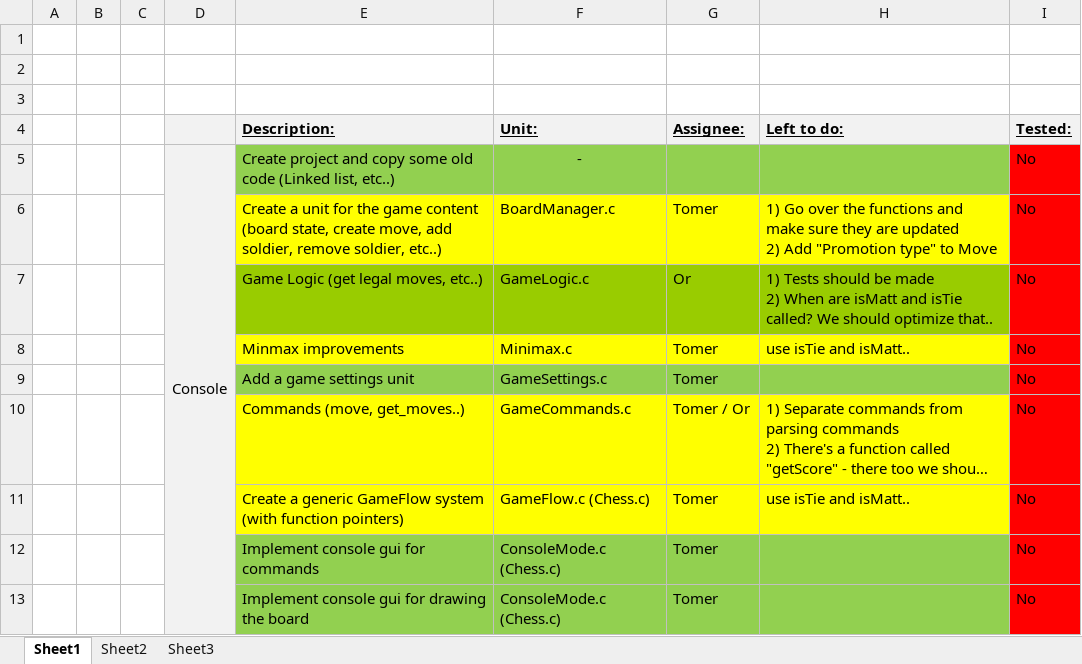
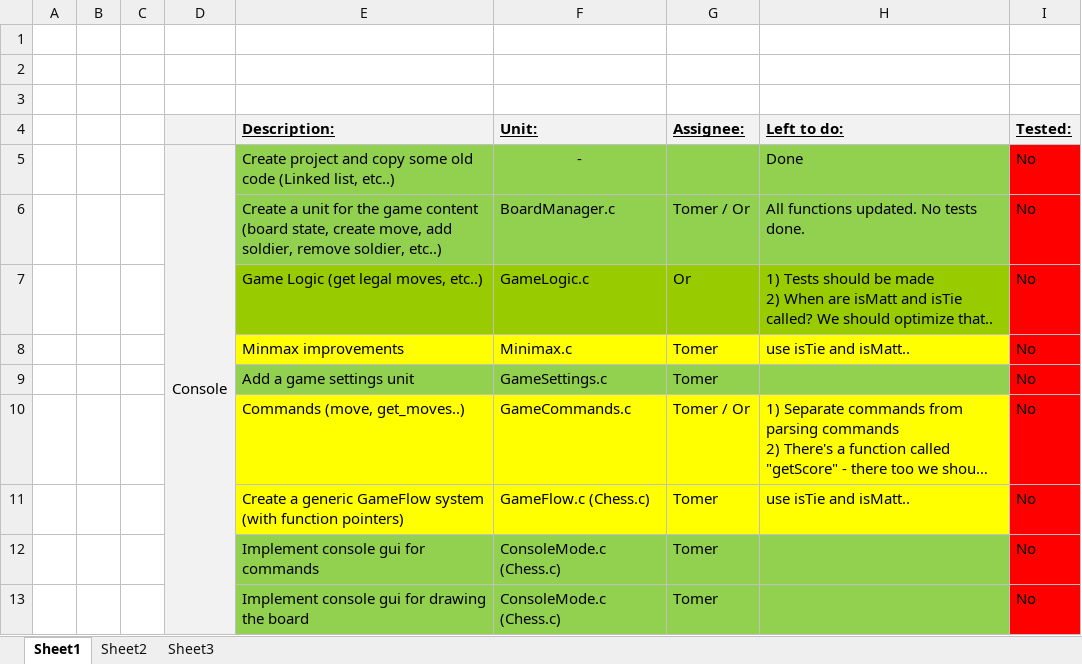
Before and after one commit to orperel/chess-ai, an Excel workbook: Features_Status.xlsx, sheet Sheet1, drawn as a sheet; only a part is shown; long unchanged cells end in …; values as stored, in another font and other column widths than the file's, no borders; ↵ is a line break in a cell; the diff names each change by its address in the sheet, - before the commit and + after, or states it on an @@ line.

Commit message:
Updated BoardManager + fixes to types and logic
Warnings & Compilation errors should be gone
(except for IsPlayerVictor etc. Should be replaced with isTie and
isMatt..)

```diff
--- a/Features_Status.xlsx (sheet Sheet1)
+++ b/Features_Status.xlsx (sheet Sheet1)
-H5 (Left to do:): (empty)
+H5 (Left to do:): Done
-E6:H6 fill: #FFFF00
+E6:H6 fill: #92D050
-G6 (Assignee:): Tomer
+G6 (Assignee:): Tomer / Or
-H6 (Left to do:): 1) Go over the functions and make sure they are updated ↵ 2) Add "Promotion type" to Move
+H6 (Left to do:): All functions updated. No tests done.
```
Also changed, not shown: 6 other files.
